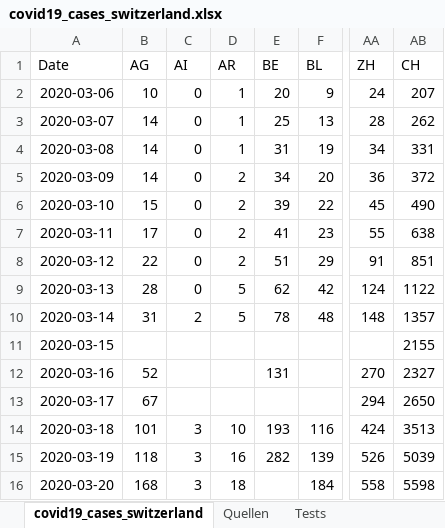
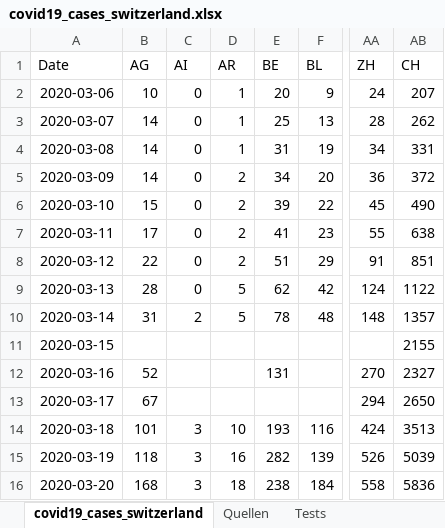
Before and after one commit to stat1x/covid19-cases-switzerland, an Excel workbook: covid19_cases_switzerland.xlsx, sheet covid19_cases_switzerland, drawn as a sheet; only a part is shown, gaps mark what is left out; values as stored, in another font and other column widths than the file's, no borders; the diff names each change by its address in the sheet, - before the commit and + after, or states it on an @@ line.

```diff
--- a/covid19_cases_switzerland.xlsx (sheet covid19_cases_switzerland)
+++ b/covid19_cases_switzerland.xlsx (sheet covid19_cases_switzerland)
-E16 (BE): (empty)
+E16 (BE): 238
-AB16 (CH): 5598
+AB16 (CH): 5836
```
Also changed, not shown: 1 other file.
